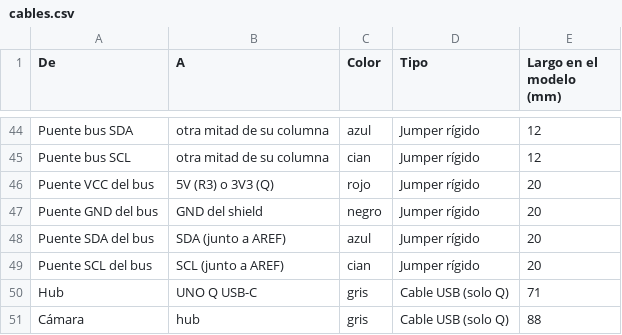
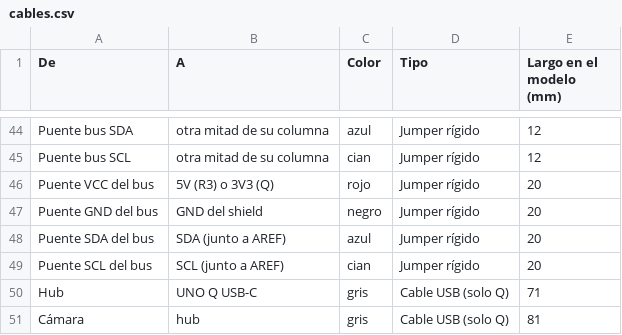
Before and after one commit to Happenedspice17/sumo-v-ia, a CSV file: docs/cables.csv, drawn as a sheet; only a part is shown, gaps mark what is left out.

```diff
--- a/docs/cables.csv
+++ b/docs/cables.csv
@@ -50,2 +50,2 @@ Puente SCL del bus,SCL (junto a AREF),cian,Jumper rígido,20
 Hub,UNO Q USB-C,gris,Cable USB (solo Q),71
-Cámara,hub,gris,Cable USB (solo Q),88
+Cámara,hub,gris,Cable USB (solo Q),81
```
Also changed, not shown: 21 other files.
